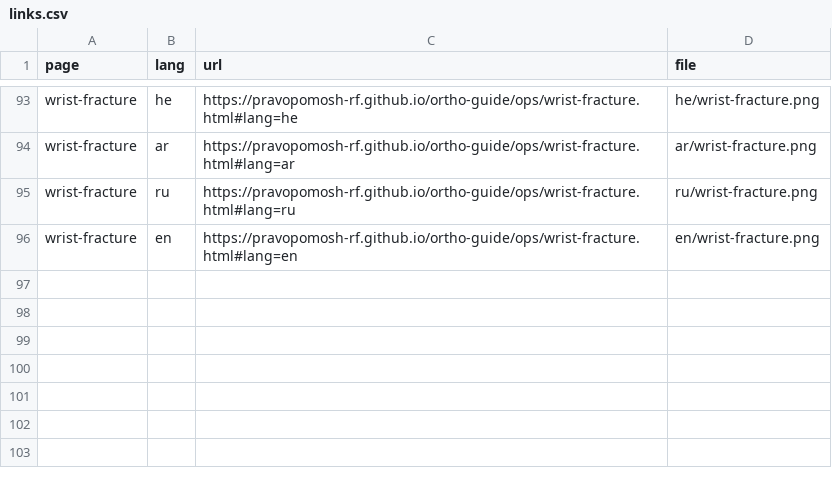
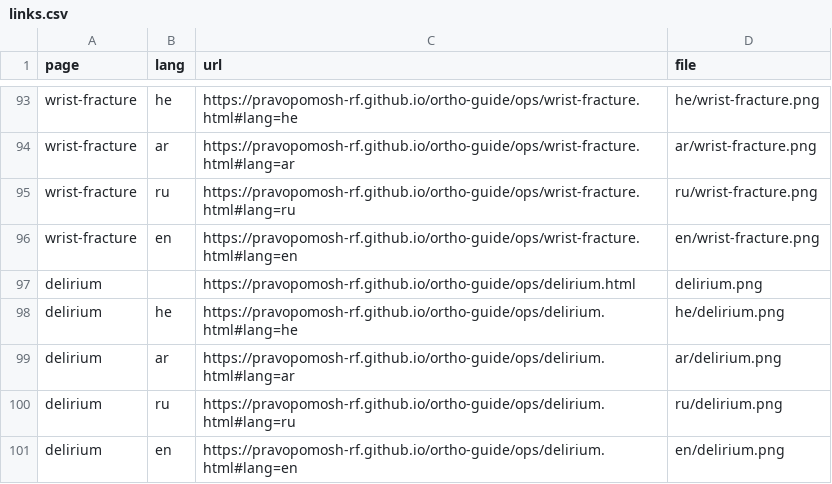
Before and after one commit to pravopomosh-rf/ortho-guide, a CSV file: qr/links.csv, drawn as a sheet; only a part is shown, gaps mark what is left out; the diff names each change by its address in the sheet, - before the commit and + after, or states it on an @@ line.

```diff
--- a/qr/links.csv
+++ b/qr/links.csv
+row 97: delirium |  | https://pravopomosh-rf.github.io/ortho-guide/ops/delirium.html | delirium.png
+row 98: delirium | he | https://pravopomosh-rf.github.io/ortho-guide/ops/delirium.html#lang=he | he/delirium.png
+row 99: delirium | ar | https://pravopomosh-rf.github.io/ortho-guide/ops/delirium.html#lang=ar | ar/delirium.png
+row 100: delirium | ru | https://pravopomosh-rf.github.io/ortho-guide/ops/delirium.html#lang=ru | ru/delirium.png
+row 101: delirium | en | https://pravopomosh-rf.github.io/ortho-guide/ops/delirium.html#lang=en | en/delirium.png
```
Also changed, not shown: 9 other files.
